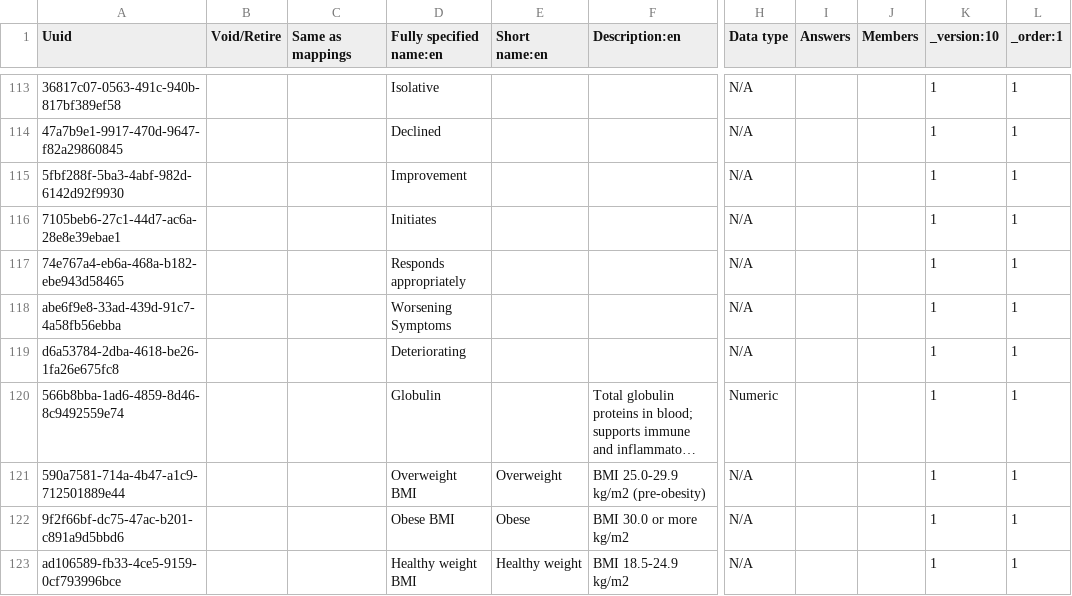
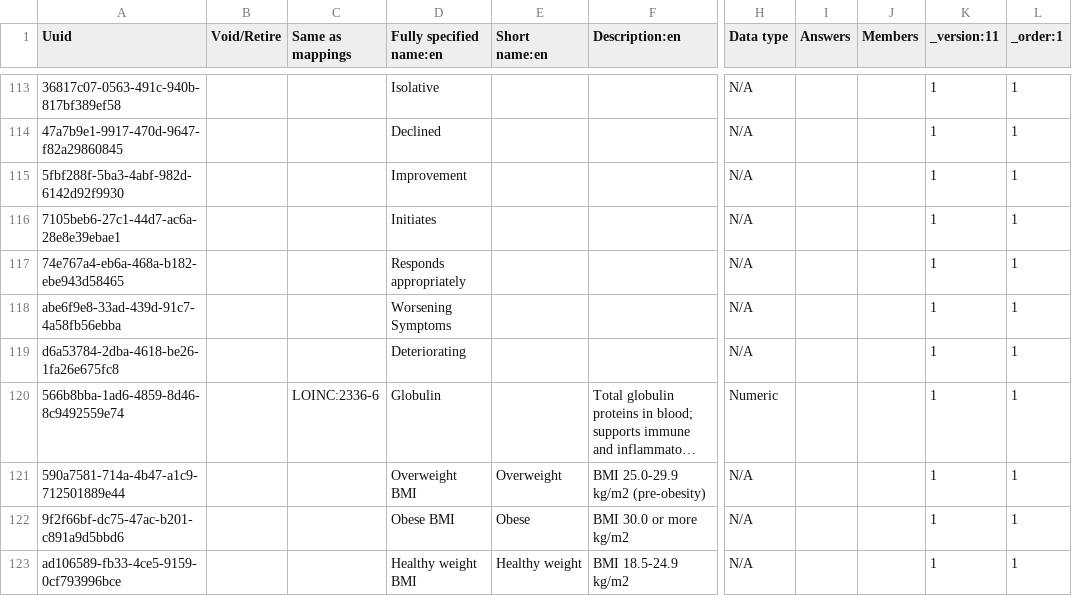
Before and after one commit to palladium-group/ethiopiaemr-openmrs-content, a CSV file: configuration/backend_configuration/concepts/00_recovered_project_concepts.csv, drawn as a sheet; only a part is shown, gaps mark what is left out; long unchanged cells end in …; the diff names each change by its address in the sheet, - before the commit and + after, or states it on an @@ line.

```diff
--- a/configuration/backend_configuration/concepts/00_recovered_project_concepts.csv
+++ b/configuration/backend_configuration/concepts/00_recovered_project_concepts.csv
-K1: _version:10
+K1: _version:11
-C120 (Same as mappings): (empty)
+C120 (Same as mappings): LOINC:2336-6
```
Also changed, not shown: configuration/backend_configuration/concepts/openmrs_lab_loinc_fixes.csv, configuration/backend_configuration/concepts/openmrs_new_lab_tests.csv, 7 other files.
